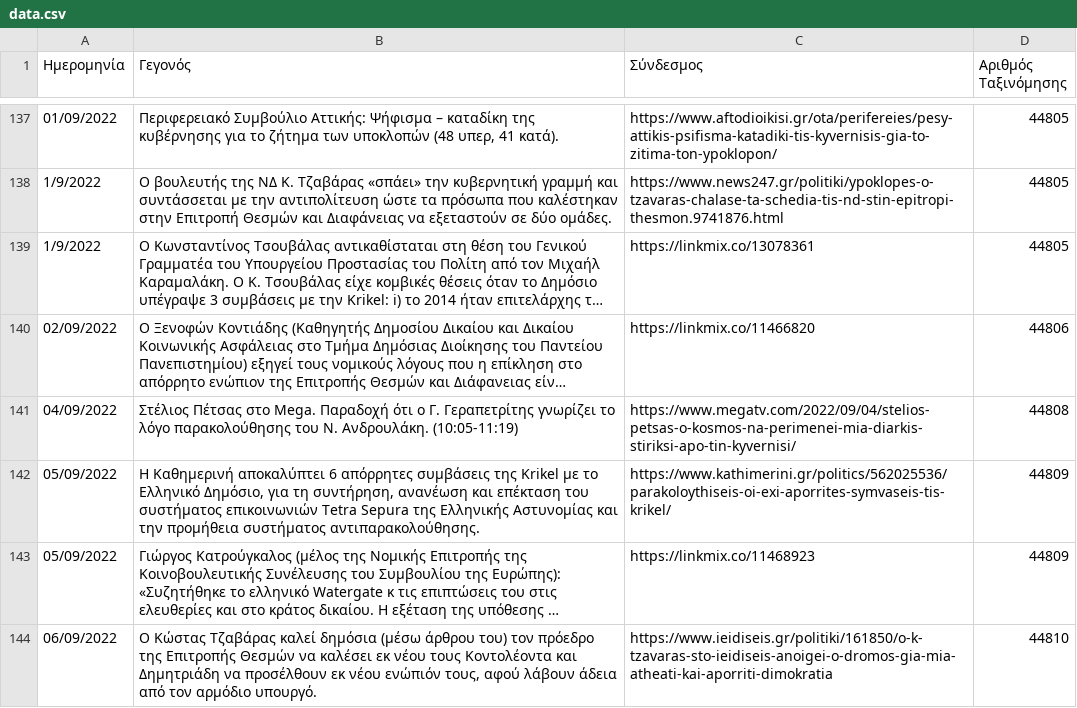
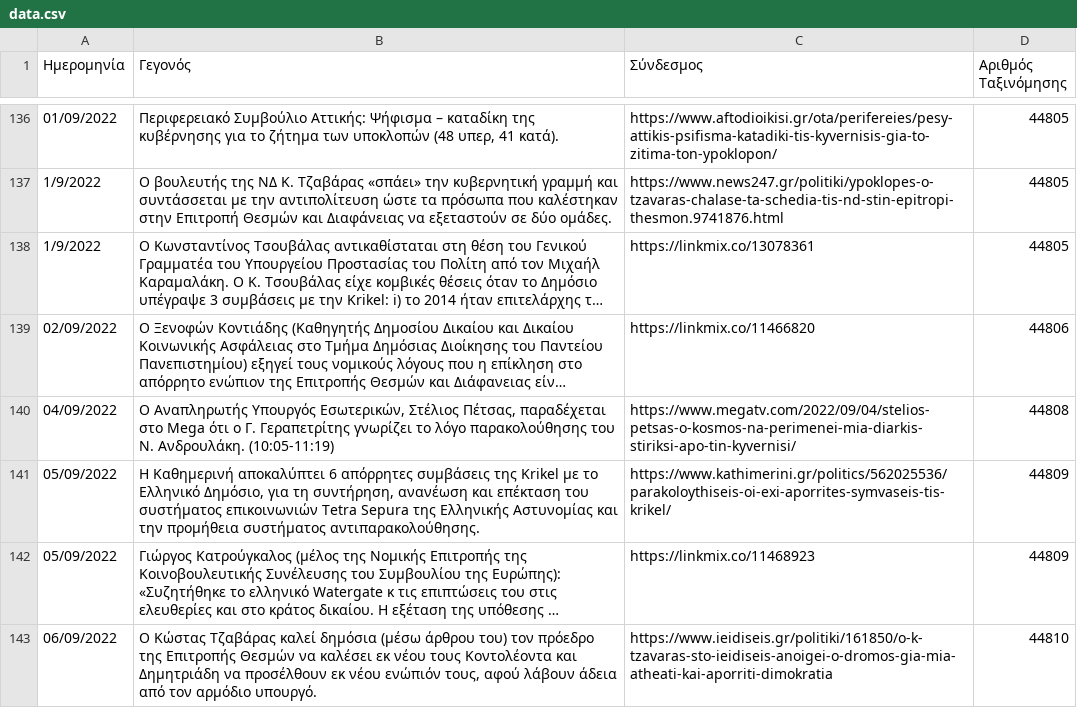
Before and after one commit to predatorgate/predatorgate.github.io, a CSV file: parser/data.csv, drawn as a sheet; only a part is shown, gaps mark what is left out; long unchanged cells end in …; addresses are those after the commit; the diff covers the shown part only; the diff names each change by its address in the sheet, - before the commit and + after, or states it on an @@ line.

Commit message:
update data

```diff
--- a/parser/data.csv
+++ b/parser/data.csv
-B140 (Γεγονός): Στέλιος Πέτσας στο Mega. Παραδοχή ότι ο…
+B140 (Γεγονός): Ο Αναπληρωτής Υπουργός Εσωτερικών, Στέλιος Πέτσας, παραδέχεται στο Mega ότι ο…
```
Also changed, not shown: 1 added row, 2 removed rows and 14 edited cells elsewhere in this file, 3 other files.
